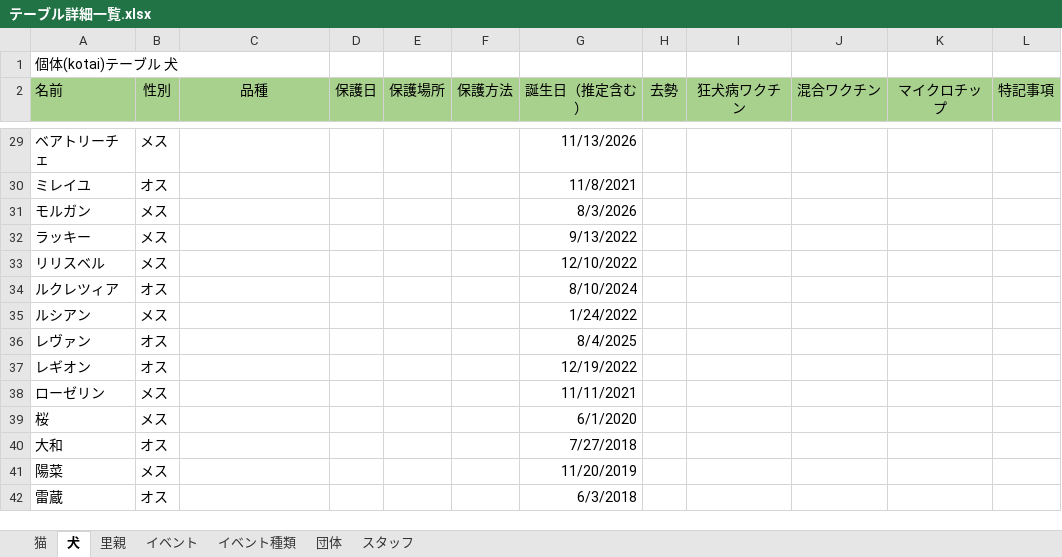
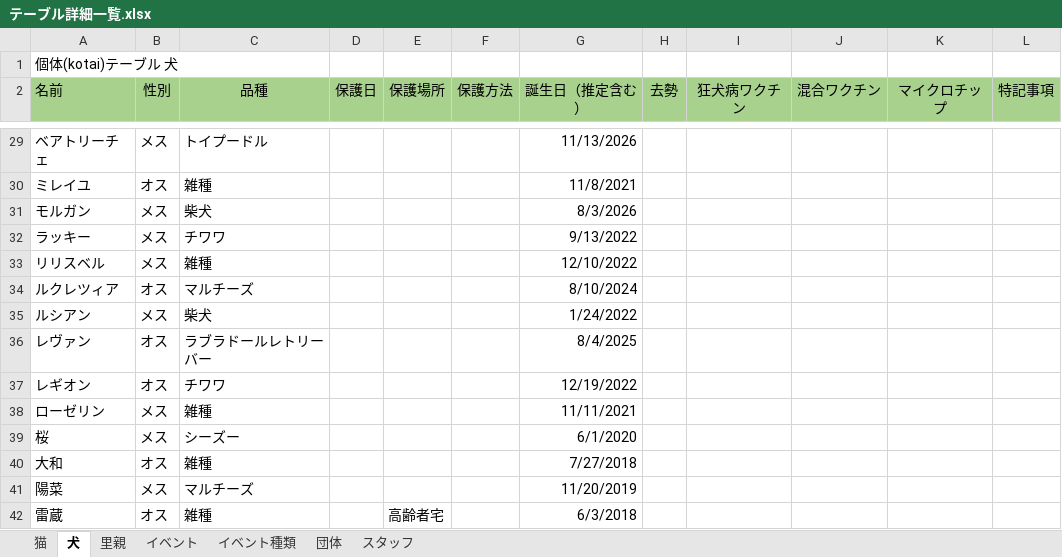
Before and after one commit to kent719000-source/Production, an Excel workbook: アプリケーション企画実習/テーブル詳細一覧.xlsx, sheet 犬, drawn as a sheet; only a part is shown, gaps mark what is left out; values as stored, in another font and other column widths than the file's, no borders; the diff covers the shown part only; the diff names each change by its address in the sheet, - before the commit and + after, or states it on an @@ line.

```diff
--- a/アプリケーション企画実習/テーブル詳細一覧.xlsx (sheet 犬)
+++ b/アプリケーション企画実習/テーブル詳細一覧.xlsx (sheet 犬)
-C29 (品種): (empty)
+C29 (品種): トイプードル
-C30 (品種): (empty)
+C30 (品種): 雑種
-C31 (品種): (empty)
+C31 (品種): 柴犬
-C32 (品種): (empty)
+C32 (品種): チワワ
-C33 (品種): (empty)
+C33 (品種): 雑種
-C34 (品種): (empty)
+C34 (品種): マルチーズ
-C35 (品種): (empty)
+C35 (品種): 柴犬
-C36 (品種): (empty)
+C36 (品種): ラブラドールレトリーバー
-C37 (品種): (empty)
+C37 (品種): チワワ
-C38 (品種): (empty)
+C38 (品種): 雑種
-C39 (品種): (empty)
+C39 (品種): シーズー
-C40 (品種): (empty)
+C40 (品種): 雑種
-C41 (品種): (empty)
+C41 (品種): マルチーズ
-C42 (品種): (empty)
+C42 (品種): 雑種
-E42 (保護場所): (empty)
+E42 (保護場所): 高齢者宅
```
Also changed, not shown: 26 edited cells elsewhere in this sheet, sheet スタッフ, sheet 猫, sheet 団体.
